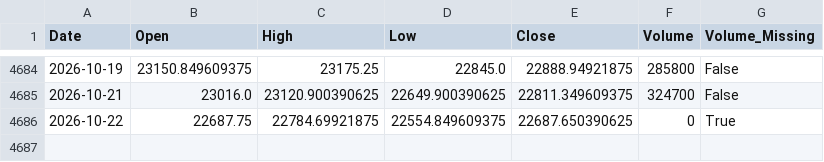
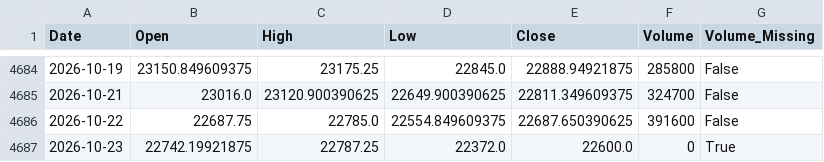
Before and after one commit to Abhi-Tech-Sys/market-intelligence-project, a CSV file: backend/data/processed/nifty50_clean.csv, drawn as a sheet; only a part is shown, gaps mark what is left out.

```diff
--- a/backend/data/processed/nifty50_clean.csv
+++ b/backend/data/processed/nifty50_clean.csv
@@ -4685,2 +4685,3 @@ Date,Open,High,Low,Close,Volume,Volume_Missing
 2026-10-21,23016.0,23120.900390625,22649.900390625,22811.349609375,324700,False
-2026-10-22,22687.75,22784.69921875,22554.849609375,22687.650390625,0,True
+2026-10-22,22687.75,22785.0,22554.849609375,22687.650390625,391600,False
+2026-10-23,22742.19921875,22787.25,22372.0,22600.0,0,True
```
Also changed, not shown: backend/data/raw/nifty50_yahoo_raw.csv, 1 other file.
